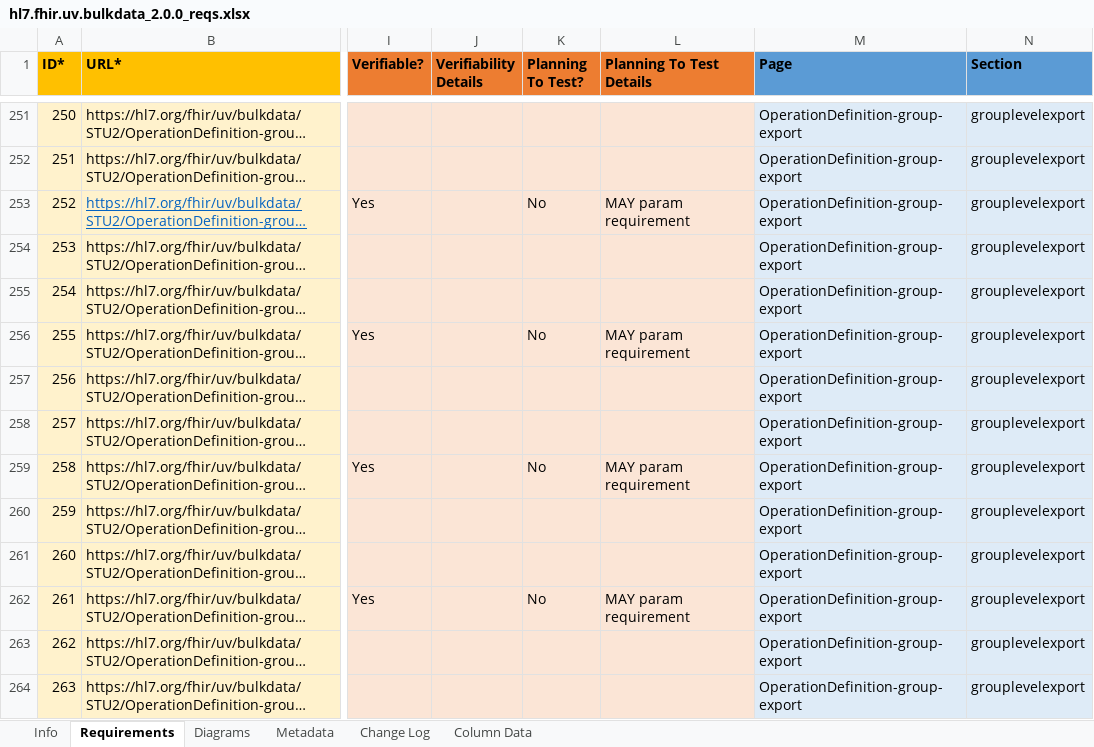
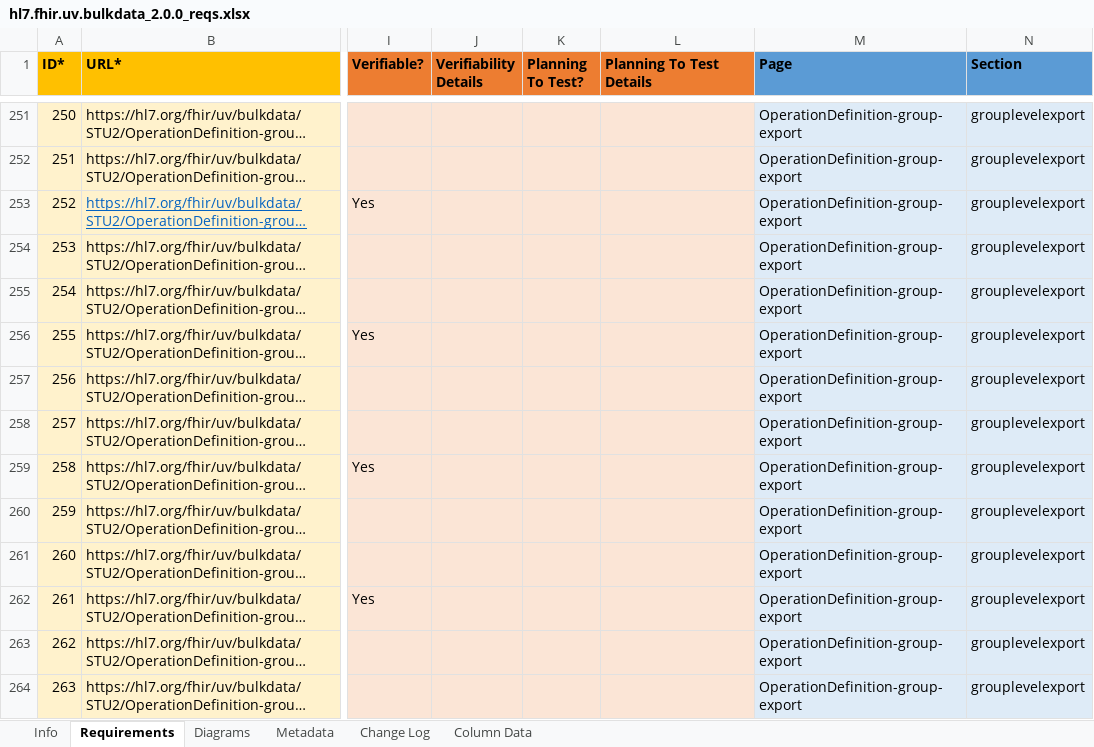
Before and after one commit to inferno-framework/bulk-data-test-kit, an Excel workbook: lib/bulk_data_test_kit/requirements/hl7.fhir.uv.bulkdata_2.0.0_reqs.xlsx, sheet Requirements, drawn as a sheet; only a part is shown, gaps mark what is left out; long unchanged cells end in …; values as stored, in another font and other column widths than the file's, no borders; the diff covers the shown part only; the diff names each change by its address in the sheet, - before the commit and + after, or states it on an @@ line.

```diff
--- a/lib/bulk_data_test_kit/requirements/hl7.fhir.uv.bulkdata_2.0.0_reqs.xlsx (sheet Requirements)
+++ b/lib/bulk_data_test_kit/requirements/hl7.fhir.uv.bulkdata_2.0.0_reqs.xlsx (sheet Requirements)
-K253 (Planning To Test?): No
+K253 (Planning To Test?): (empty)
-L253 (Planning To Test Details): MAY param requirement
+L253 (Planning To Test Details): (empty)
-K256 (Planning To Test?): No
+K256 (Planning To Test?): (empty)
-L256 (Planning To Test Details): MAY param requirement
+L256 (Planning To Test Details): (empty)
-K259 (Planning To Test?): No
+K259 (Planning To Test?): (empty)
-L259 (Planning To Test Details): MAY param requirement
+L259 (Planning To Test Details): (empty)
-K262 (Planning To Test?): No
+K262 (Planning To Test?): (empty)
-L262 (Planning To Test Details): MAY param requirement
+L262 (Planning To Test Details): (empty)
```
Also changed, not shown: 37 edited cells elsewhere in this sheet, lib/bulk_data_test_kit/requirements/hl7.fhir.uv.bulkdata_1.0.0_reqs.xlsx, 5 other files.
